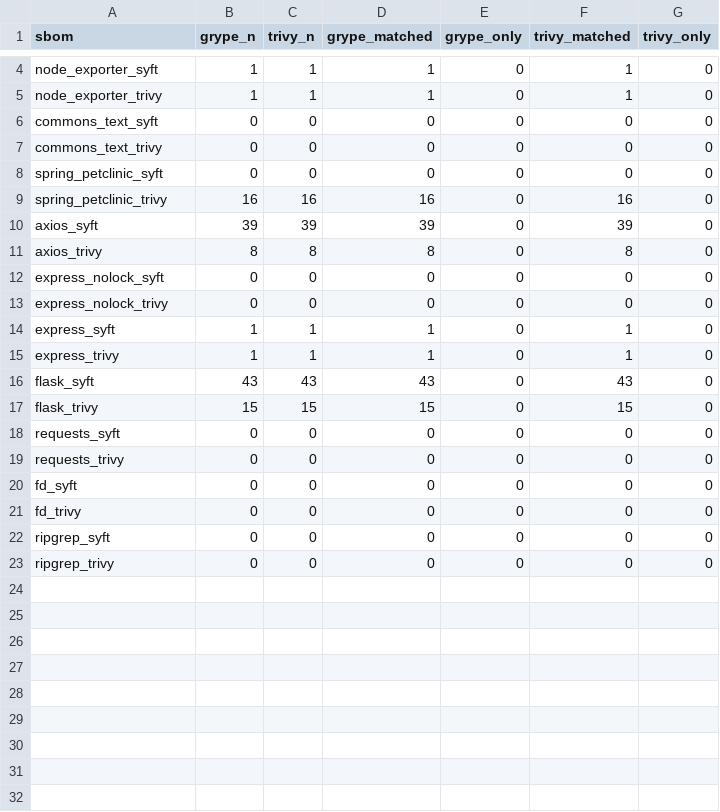
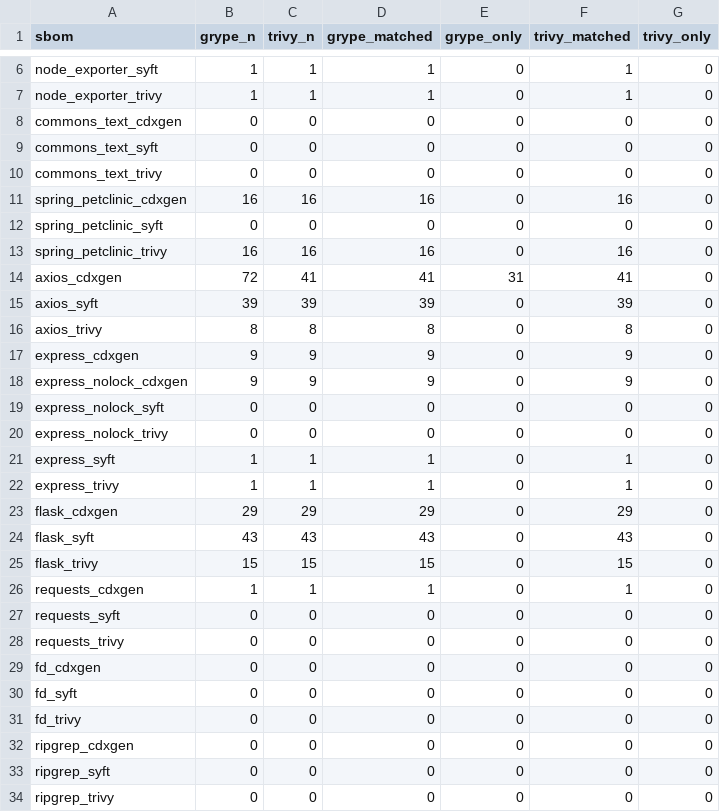
Before and after one commit to mayanksekhar/cra_sbom_study, a CSV file: results/vuln_agreement.csv, drawn as a sheet; only a part is shown, gaps mark what is left out; the diff covers the shown part only.

Commit message:
reference SBOMs from ground truth

```diff
--- a/results/vuln_agreement.csv
+++ b/results/vuln_agreement.csv
@@ -5,8 +7,13 @@ node_exporter_syft,1,1,1,0,1,0
 node_exporter_trivy,1,1,1,0,1,0
+commons_text_cdxgen,0,0,0,0,0,0
 commons_text_syft,0,0,0,0,0,0
 commons_text_trivy,0,0,0,0,0,0
+spring_petclinic_cdxgen,16,16,16,0,16,0
 spring_petclinic_syft,0,0,0,0,0,0
 spring_petclinic_trivy,16,16,16,0,16,0
+axios_cdxgen,72,41,41,31,41,0
 axios_syft,39,39,39,0,39,0
 axios_trivy,8,8,8,0,8,0
+express_cdxgen,9,9,9,0,9,0
+express_nolock_cdxgen,9,9,9,0,9,0
 express_nolock_syft,0,0,0,0,0,0
@@ -15,8 +22,12 @@ express_syft,1,1,1,0,1,0
 express_trivy,1,1,1,0,1,0
+flask_cdxgen,29,29,29,0,29,0
 flask_syft,43,43,43,0,43,0
 flask_trivy,15,15,15,0,15,0
+requests_cdxgen,1,1,1,0,1,0
 requests_syft,0,0,0,0,0,0
 requests_trivy,0,0,0,0,0,0
+fd_cdxgen,0,0,0,0,0,0
 fd_syft,0,0,0,0,0,0
 fd_trivy,0,0,0,0,0,0
+ripgrep_cdxgen,0,0,0,0,0,0
 ripgrep_syft,0,0,0,0,0,0
```
Also changed, not shown: 2 added rows elsewhere in this file, 12 other files.
